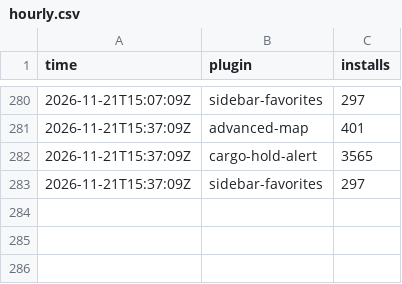
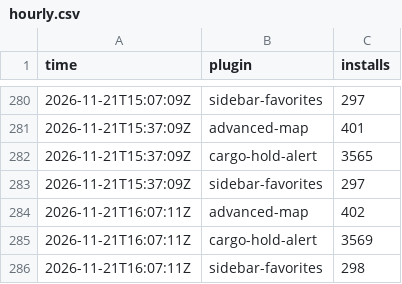
Before and after one commit to Brettgod1355/hub-installs, a CSV file: data/hourly.csv, drawn as a sheet; only a part is shown, gaps mark what is left out; the diff names each change by its address in the sheet, - before the commit and + after, or states it on an @@ line.

```diff
--- a/data/hourly.csv
+++ b/data/hourly.csv
+row 284: 2026-11-21T16:07:11Z | advanced-map | 402
+row 285: 2026-11-21T16:07:11Z | cargo-hold-alert | 3569
+row 286: 2026-11-21T16:07:11Z | sidebar-favorites | 298
```
Also changed, not shown: 2 other files.
